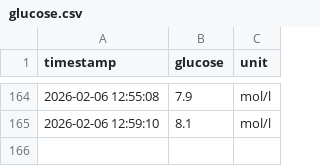
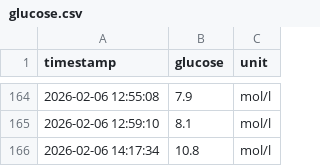
Before and after one commit to JanHalik/GlucoseSaver, a CSV file: glucose.csv, drawn as a sheet; only a part is shown, gaps mark what is left out.

```diff
--- a/glucose.csv
+++ b/glucose.csv
@@ -165 +165,2 @@ timestamp,glucose,unit
 2026-02-06 12:59:10,8.1,mol/l
+2026-02-06 14:17:34,10.8,mol/l
```
Also changed, not shown: 2 other files.
